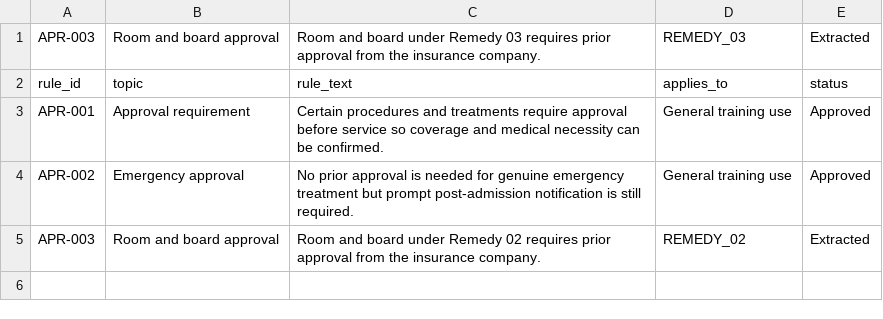
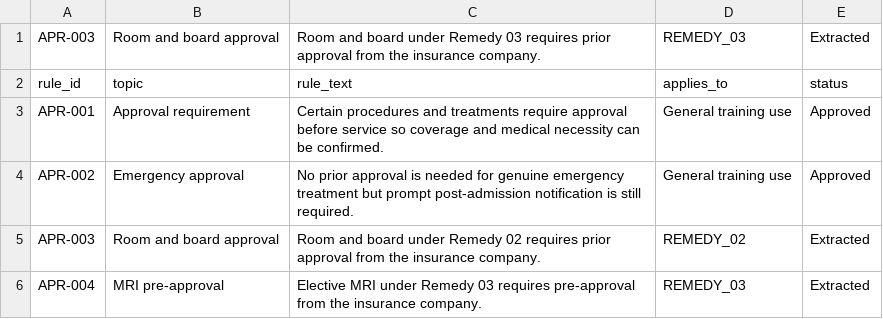
Before and after one commit to walidabdelazizali/NGI_SALES_ASSISTANCE_MICRO_V1, a CSV file: data/rules/approvals_rules.csv, drawn as a sheet; the diff names each change by its address in the sheet, - before the commit and + after, or states it on an @@ line.

Commit message:
Complete Remedy 03 structured coverage and validation

```diff
--- a/data/rules/approvals_rules.csv
+++ b/data/rules/approvals_rules.csv
+row 6: APR-004 | MRI pre-approval | Elective MRI under Remedy 03 requires pre-approval from the insurance company. | REMEDY_03 | Extracted
```
Also changed, not shown: 1 other file.
